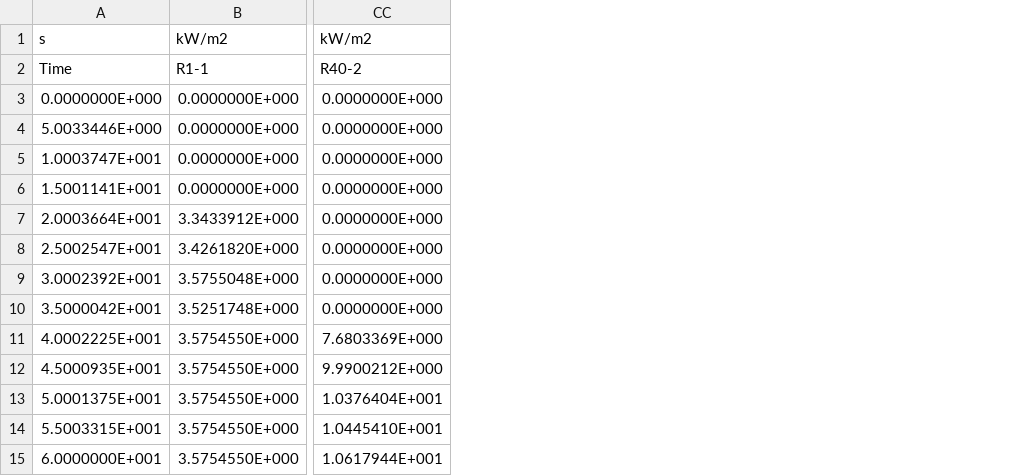
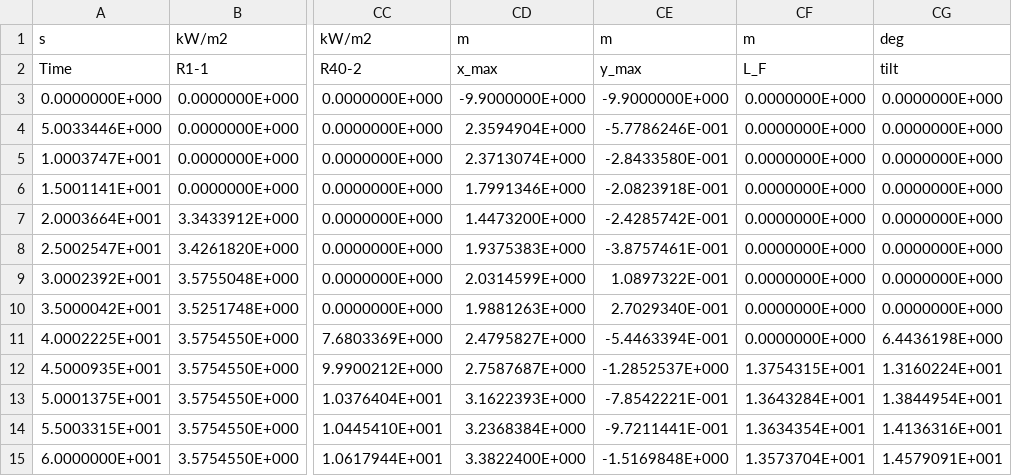
Before and after one commit to Malibakh-aalto/out, a CSV file: Sandia_Jets_Pools_Fireballs/ethane_pool_cat_devc.csv, drawn as a sheet; only a part is shown, gaps mark what is left out; the diff names each change by its address in the sheet, - before the commit and + after, or states it on an @@ line.

```diff
--- a/Sandia_Jets_Pools_Fireballs/ethane_pool_cat_devc.csv
+++ b/Sandia_Jets_Pools_Fireballs/ethane_pool_cat_devc.csv
+column CD, rows 1-15: m | x_max | -9.9000000E+000 | 2.3594904E+000 | 2.3713074E+000 | 1.7991346E+000 | 1.4473200E+000 | 1.9375383E+000 | 2.0314599E+000 | 1.9881263E+000 | 2.4795827E+000 | 2.7587687E+000 | 3.1622393E+000 | 3.2368384E+000 | 3.3822400E+000
+column CE, rows 1-15: m | y_max | -9.9000000E+000 | -5.7786246E-001 | -2.8433580E-001 | -2.0823918E-001 | -2.4285742E-001 | -3.8757461E-001 | 1.0897322E-001 | 2.7029340E-001 | -5.4463394E-001 | -1.2852537E+000 | -7.8542221E-001 | -9.7211441E-001 | -1.5169848E+000
+column CF, rows 1-15: m | L_F | 0.0000000E+000 | 0.0000000E+000 | 0.0000000E+000 | 0.0000000E+000 | 0.0000000E+000 | 0.0000000E+000 | 0.0000000E+000 | 0.0000000E+000 | 0.0000000E+000 | 1.3754315E+001 | 1.3643284E+001 | 1.3634354E+001 | 1.3573704E+001
+column CG, rows 1-15: deg | tilt | 0.0000000E+000 | 0.0000000E+000 | 0.0000000E+000 | 0.0000000E+000 | 0.0000000E+000 | 0.0000000E+000 | 0.0000000E+000 | 0.0000000E+000 | 6.4436198E+000 | 1.3160224E+001 | 1.3844954E+001 | 1.4136316E+001 | 1.4579091E+001
```
Also changed, not shown: Sandia_Crude_Oil/Tight_1_devc.csv, Sandia_Crude_Oil/Tight_1_line.csv, 7 other files.
